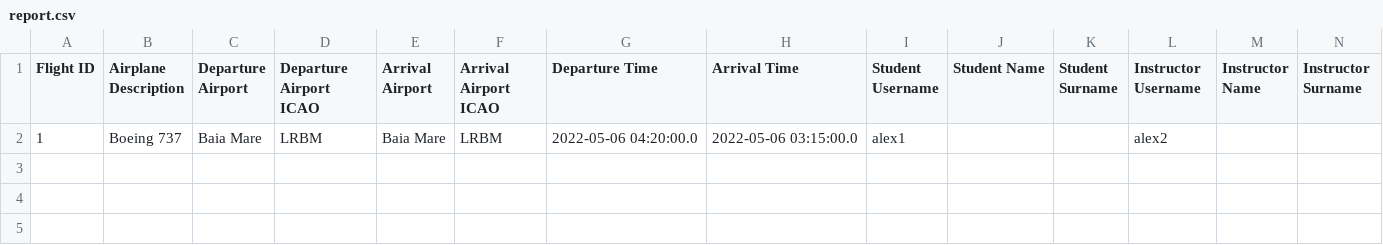
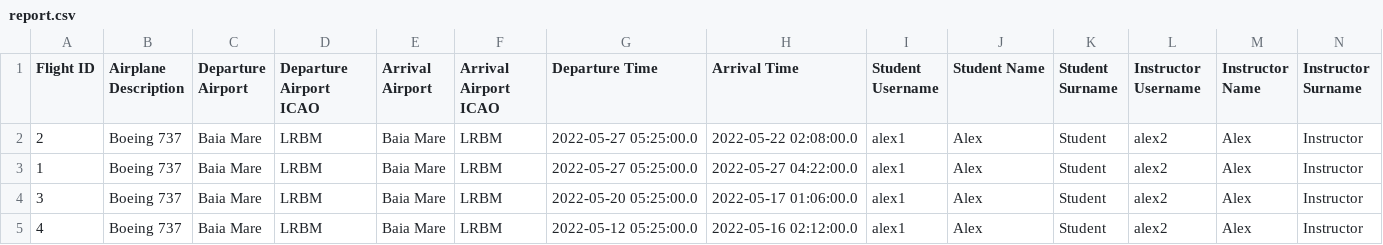
Before and after one commit to Alex-Cosma/sd-2022-hw, a CSV file: Assignment 3/Petrovan Raul/backend/reports/report.csv, drawn as a sheet.

```diff
--- a/Assignment 3/Petrovan Raul/backend/reports/report.csv
+++ b/Assignment 3/Petrovan Raul/backend/reports/report.csv
@@ -1,2 +1,5 @@
 Flight ID,Airplane Description,Departure Airport,Departure Airport ICAO,Arrival Airport,Arrival Airport ICAO,Departure Time,Arrival Time,Student Username,Student Name,Student Surname,Instructor Username,Instructor Name,Instructor Surname
-1,Boeing 737,Baia Mare,LRBM,Baia Mare,LRBM,2022-05-06 04:20:00.0,2022-05-06 03:15:00.0,alex1,,,alex2,,
+2,Boeing 737,Baia Mare,LRBM,Baia Mare,LRBM,2022-05-27 05:25:00.0,2022-05-22 02:08:00.0,alex1,Alex,Student,alex2,Alex,Instructor
+1,Boeing 737,Baia Mare,LRBM,Baia Mare,LRBM,2022-05-27 05:25:00.0,2022-05-27 04:22:00.0,alex1,Alex,Student,alex2,Alex,Instructor
+3,Boeing 737,Baia Mare,LRBM,Baia Mare,LRBM,2022-05-20 05:25:00.0,2022-05-17 01:06:00.0,alex1,Alex,Student,alex2,Alex,Instructor
+4,Boeing 737,Baia Mare,LRBM,Baia Mare,LRBM,2022-05-12 05:25:00.0,2022-05-16 02:12:00.0,alex1,Alex,Student,alex2,Alex,Instructor
```
Also changed, not shown: 12 other files.
